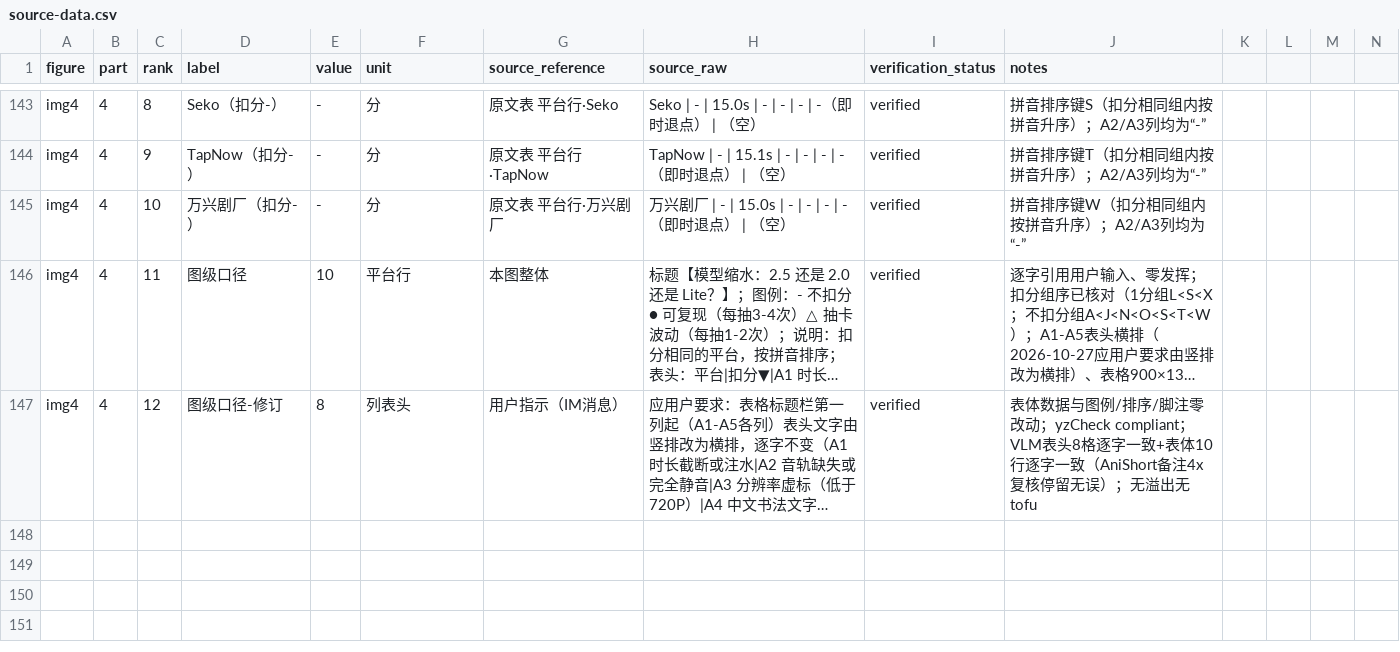
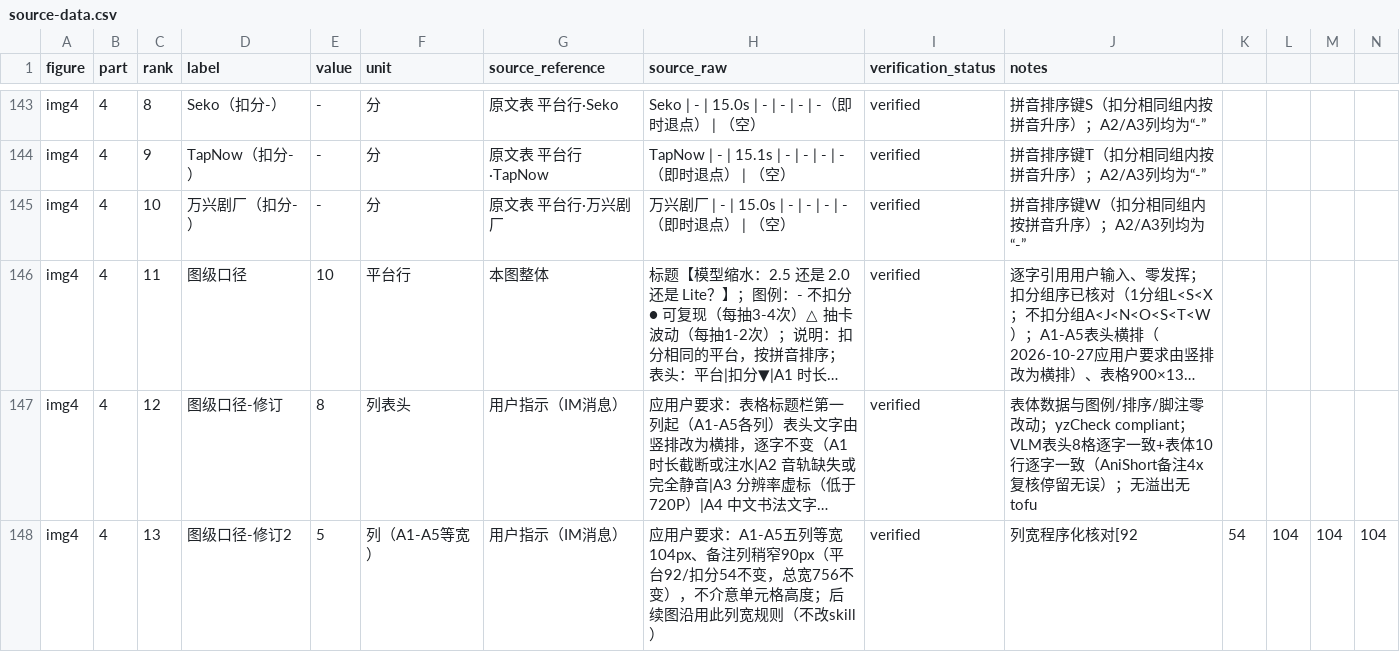
Before and after one commit to lishuhang/clock, a CSV file: 1026-drama-sankey/deliverables-v1.0/source-data.csv, drawn as a sheet; only a part is shown, gaps mark what is left out; long unchanged cells end in …; rows hold the shown columns only; the diff names each change by its address in the sheet, - before the commit and + after, or states it on an @@ line.

Commit message:
1026-drama-sankey img4修订2: 应用户要求A1-A5五列等宽104px、备注列稍窄90px(平台92/扣分54不变, 总宽756不变); 不介意单元格高度(窄列多行换行属预期); 此列宽规则作为长期要求记录、后续图沿用(不改skill); 重渲rc=0 yzCheck compliant+无溢出未触发compact+列宽程序化核对[92,54,104×5,90]精确生效+全表td/th零横向溢出+DOM全表80格与用户输入逐格零差异(A4=△乱码/A5=●积分列义正确)+VLM表头等宽确认+表体10行一致无tofu+PIL 2687色7.3%; validate.py目录级40/40; CSV追加修订溯源行→148行; README新增列宽规则条目+双worklog同步

```diff
--- a/1026-drama-sankey/deliverables-v1.0/source-data.csv
+++ b/1026-drama-sankey/deliverables-v1.0/source-data.csv
+row 148: img4 | 4 | 13 | 图级口径-修订2 | 5 | 列（A1-A5等宽） | 用户指示（IM消息） | 应用户要求：A1-A5五列等宽104px、备注列稍窄90px（平台92/扣分54不变，总宽756不变），不介意单元格高度；后续图沿用此列宽规则（不改skill） | verified | 列宽程序化核对[92 | 54 | 104 | 104 | 104
```
Also changed, not shown: 5 other files.
